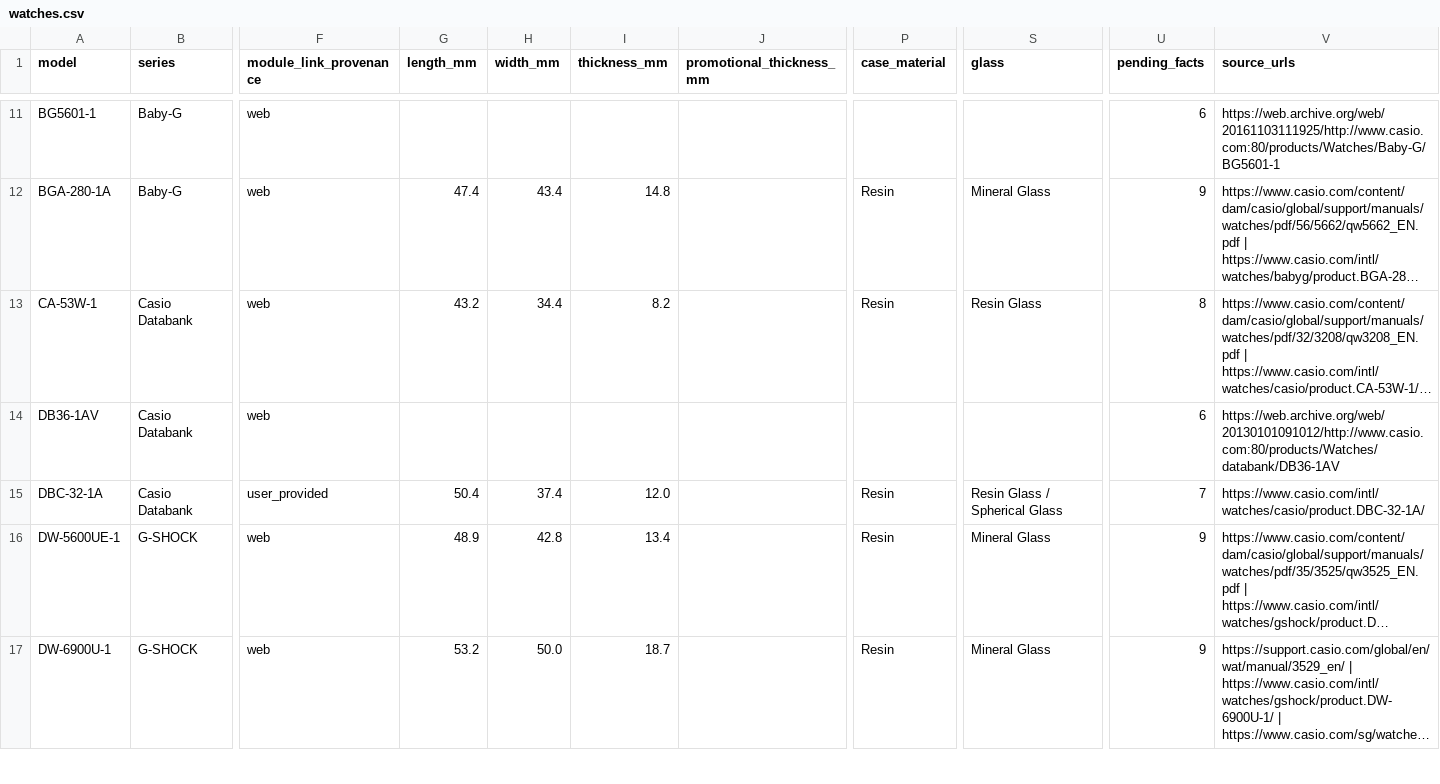
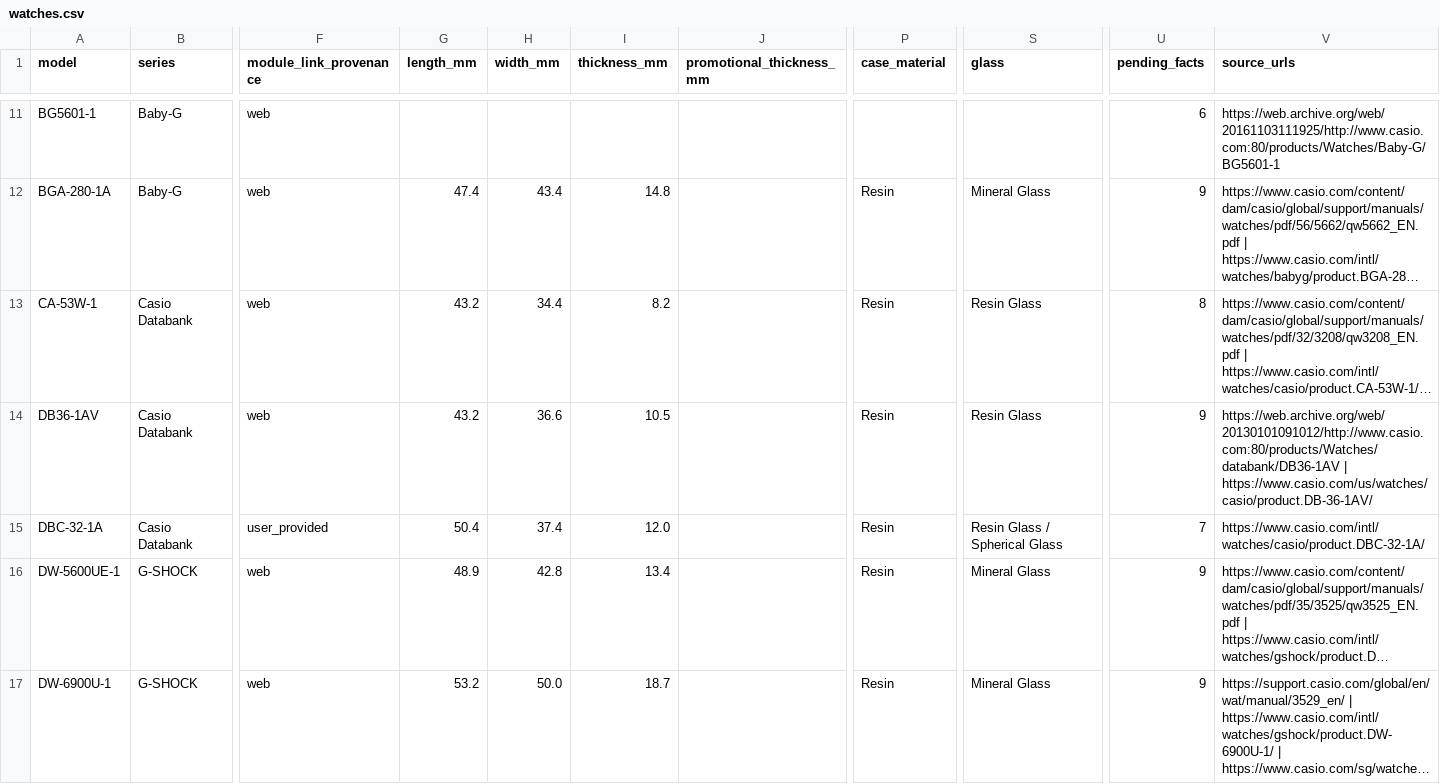
Before and after one commit to SEPULKRUM/casio-watch-specs, a CSV file: data/watches.csv, drawn as a sheet; only a part is shown, gaps mark what is left out; long unchanged cells end in …; the diff covers the shown part only; the diff names each change by its address in the sheet, - before the commit and + after, or states it on an @@ line.

Commit message:
Fill 27 model specification gaps with current official pages and embedded JSON extraction

```diff
--- a/data/watches.csv
+++ b/data/watches.csv
-G14 (length_mm): (empty)
+G14 (length_mm): 43.2
-H14 (width_mm): (empty)
+H14 (width_mm): 36.6
-I14 (thickness_mm): (empty)
+I14 (thickness_mm): 10.5
-P14 (case_material): (empty)
+P14 (case_material): Resin
-S14 (glass): (empty)
+S14 (glass): Resin Glass
-U14 (pending_facts): 6
+U14 (pending_facts): 9
-V14 (source_urls): https://web.archive.org/web/20130101091012/http://www.casio.com:80/products/Watches/databank/DB36-1AV
+V14 (source_urls): https://web.archive.org/web/20130101091012/http://www.casio.com:80/products/Watches/databank/DB36-1AV | https://www.casio.com/us/watches/casio/product.DB-36-1AV/
```
Also changed, not shown: 48 edited cells elsewhere in this file, 8 other files.
